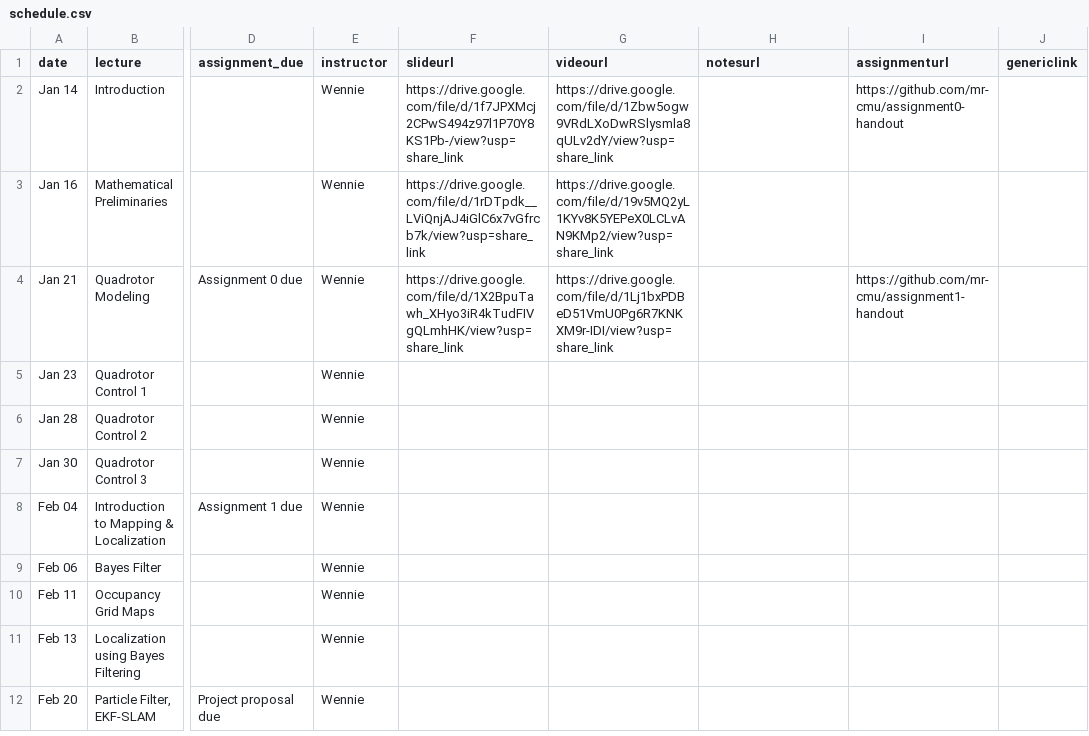
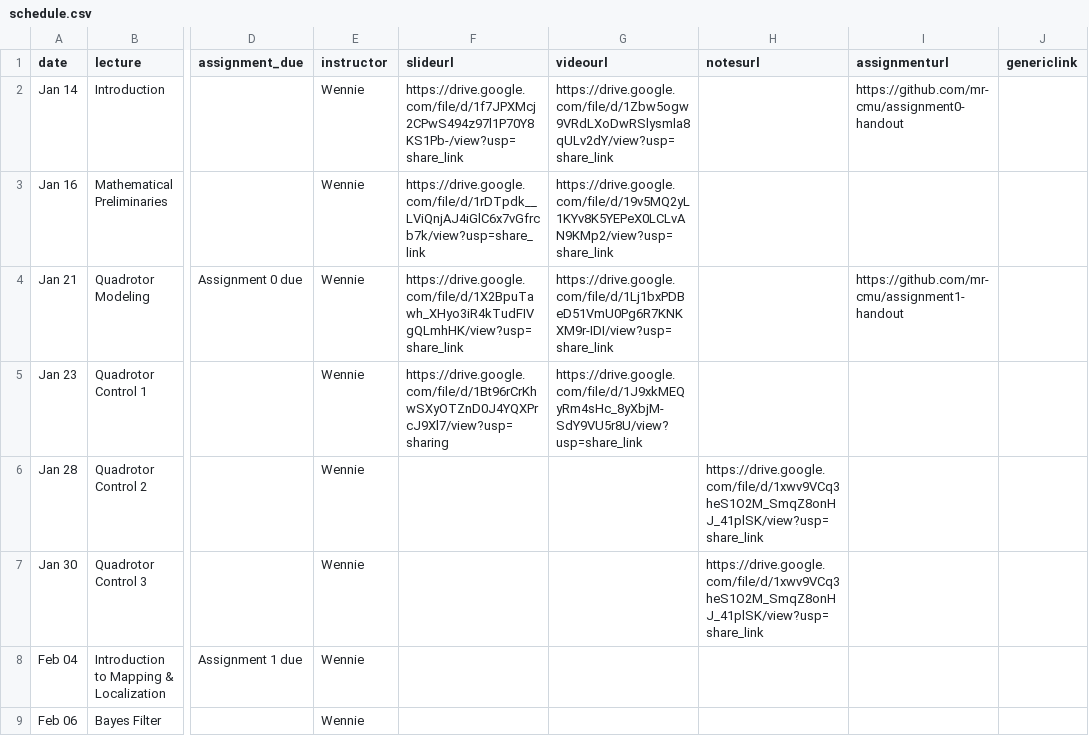
Before and after one commit to mr-cmu/mr-cmu.github.io, a CSV file: _data/schedule.csv, drawn as a sheet; only a part is shown, gaps mark what is left out; the shorter side is filled out with more unchanged rows; the diff names each change by its address in the sheet, - before the commit and + after, or states it on an @@ line.

Commit message:
Adds notes for quadrotor control as well as video/slides from Thursday's lecture

```diff
--- a/_data/schedule.csv
+++ b/_data/schedule.csv
-F5 (slideurl): (empty)
+F5 (slideurl): https://drive.google.com/file/d/1Bt96rCrKhwSXyOTZnD0J4YQXPrcJ9Xl7/view?usp=sharing
-G5 (videourl): (empty)
+G5 (videourl): https://drive.google.com/file/d/1J9xkMEQyRm4sHc_8yXbjM-SdY9VU5r8U/view?usp=share_link
-H6:H7 (notesurl): (empty)
+H6:H7 (notesurl): https://drive.google.com/file/d/1xwv9VCq3heS1O2M_SmqZ8onHJ_41plSK/view?usp=share_link
```
Also changed, not shown: 1 other file.
